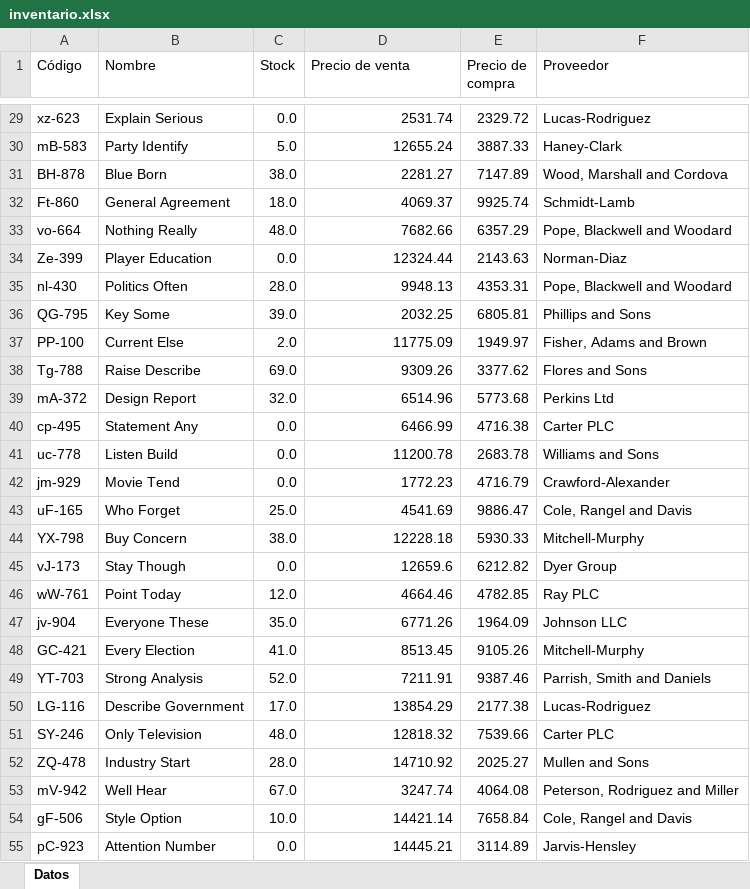
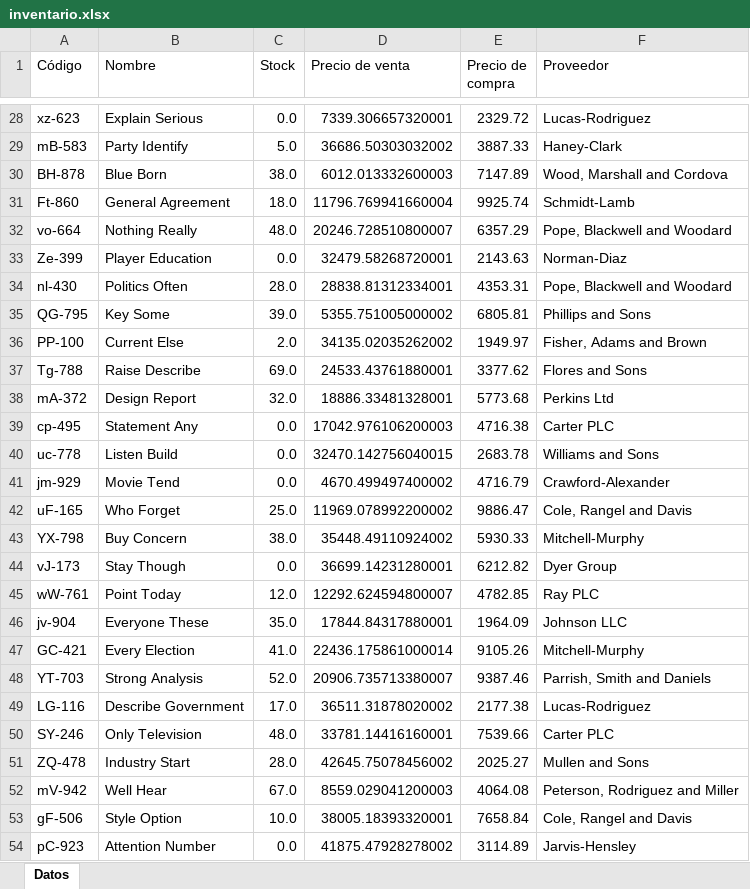
Before and after one commit to lauto16/Stock-SalesAPP, an Excel workbook: Backend/media/planillas_excel/inventario.xlsx, sheet Datos, drawn as a sheet; only a part is shown, gaps mark what is left out; values as stored, in another font and other column widths than the file's, no cell formats; addresses are those after the commit; the diff covers the shown part only; the diff names each change by its address in the sheet, - before the commit and + after, or states it on an @@ line.

```diff
--- a/Backend/media/planillas_excel/inventario.xlsx (sheet Datos)
+++ b/Backend/media/planillas_excel/inventario.xlsx (sheet Datos)
-D28 (Precio de venta): 2531.74
+D28 (Precio de venta): 7339.306657320001
-D29 (Precio de venta): 12655.24
+D29 (Precio de venta): 36686.50303032002
-D30 (Precio de venta): 2281.27
+D30 (Precio de venta): 6012.013332600003
-D31 (Precio de venta): 4069.37
+D31 (Precio de venta): 11796.769941660004
-D32 (Precio de venta): 7682.66
+D32 (Precio de venta): 20246.728510800007
-D33 (Precio de venta): 12324.44
+D33 (Precio de venta): 32479.58268720001
-D34 (Precio de venta): 9948.13
+D34 (Precio de venta): 28838.81312334001
-D35 (Precio de venta): 2032.25
+D35 (Precio de venta): 5355.751005000002
-D36 (Precio de venta): 11775.09
+D36 (Precio de venta): 34135.02035262002
-D37 (Precio de venta): 9309.26
+D37 (Precio de venta): 24533.43761880001
-D38 (Precio de venta): 6514.96
+D38 (Precio de venta): 18886.33481328001
-D39 (Precio de venta): 6466.99
+D39 (Precio de venta): 17042.976106200003
-D40 (Precio de venta): 11200.78
+D40 (Precio de venta): 32470.142756040015
-D41 (Precio de venta): 1772.23
+D41 (Precio de venta): 4670.499497400002
-D42 (Precio de venta): 4541.69
+D42 (Precio de venta): 11969.078992200002
-D43 (Precio de venta): 12228.18
+D43 (Precio de venta): 35448.49110924002
-D44 (Precio de venta): 12659.6
+D44 (Precio de venta): 36699.14231280001
-D45 (Precio de venta): 4664.46
+D45 (Precio de venta): 12292.624594800007
-D46 (Precio de venta): 6771.26
+D46 (Precio de venta): 17844.84317880001
-D47 (Precio de venta): 8513.45
+D47 (Precio de venta): 22436.175861000014
-D48 (Precio de venta): 7211.91
+D48 (Precio de venta): 20906.735713380007
-D49 (Precio de venta): 13854.29
+D49 (Precio de venta): 36511.31878020002
-D50 (Precio de venta): 12818.32
+D50 (Precio de venta): 33781.14416160001
-D51 (Precio de venta): 14710.92
+D51 (Precio de venta): 42645.75078456002
-D52 (Precio de venta): 3247.74
+D52 (Precio de venta): 8559.029041200003
-D53 (Precio de venta): 14421.14
+D53 (Precio de venta): 38005.18393320001
-D54 (Precio de venta): 14445.21
+D54 (Precio de venta): 41875.47928278002
```
Also changed, not shown: 3 removed rows and 174 edited cells elsewhere in this sheet, cell formats, 4 other files.
